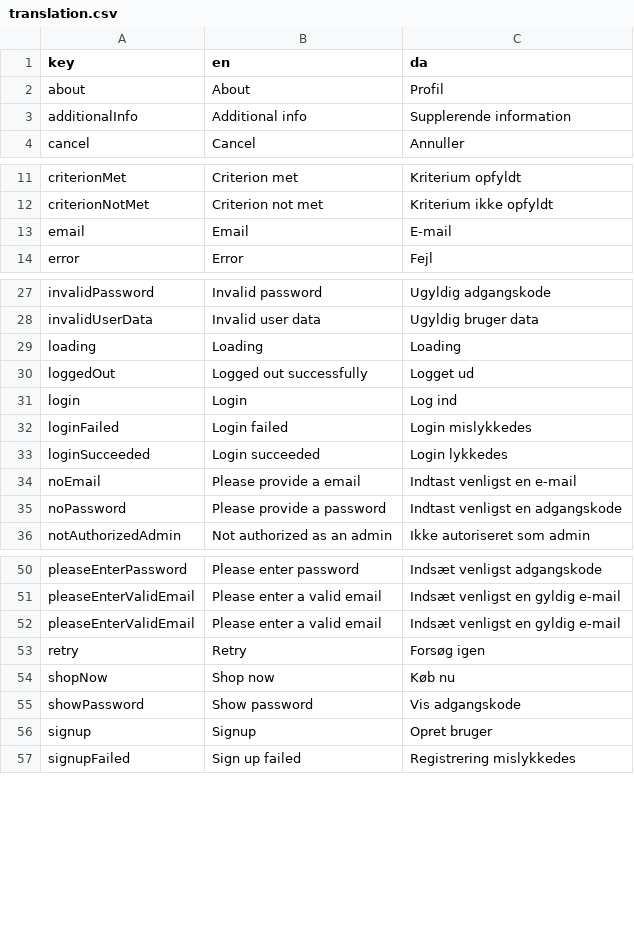
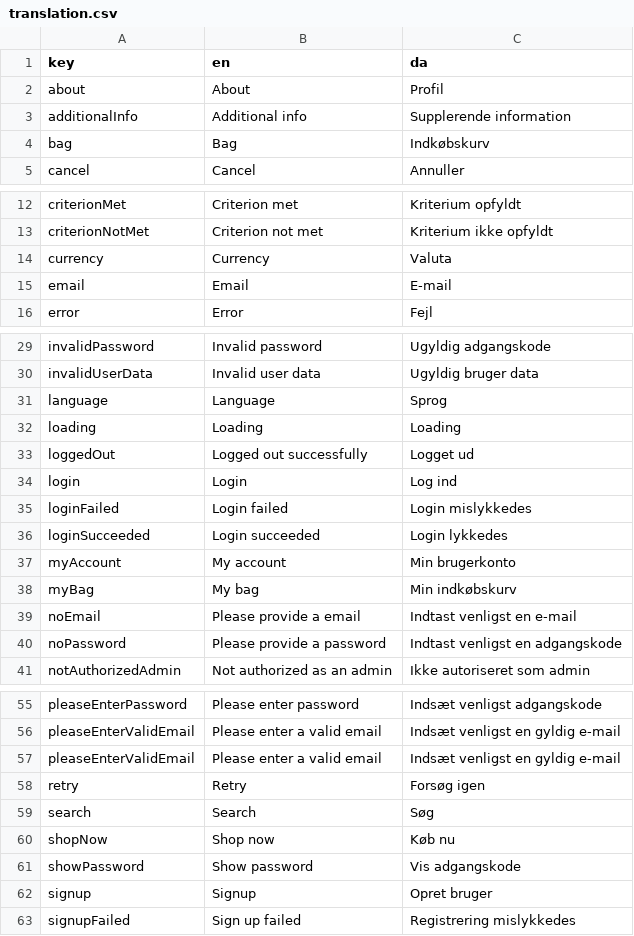
Before and after one commit to jardenna/shop, a CSV file: src/locales/translation.csv, drawn as a sheet; only a part is shown, gaps mark what is left out; the diff names each change by its address in the sheet, - before the commit and + after, or states it on an @@ line.

```diff
--- a/src/locales/translation.csv
+++ b/src/locales/translation.csv
+row 4: bag | Bag | Indkøbskurv
+row 14: currency | Currency | Valuta
+row 31: language | Language | Sprog
+row 37: myAccount | My account | Min brugerkonto
+row 38: myBag | My bag | Min indkøbskurv
+row 59: search | Search | Søg
```
Also changed, not shown: 1 other file.
